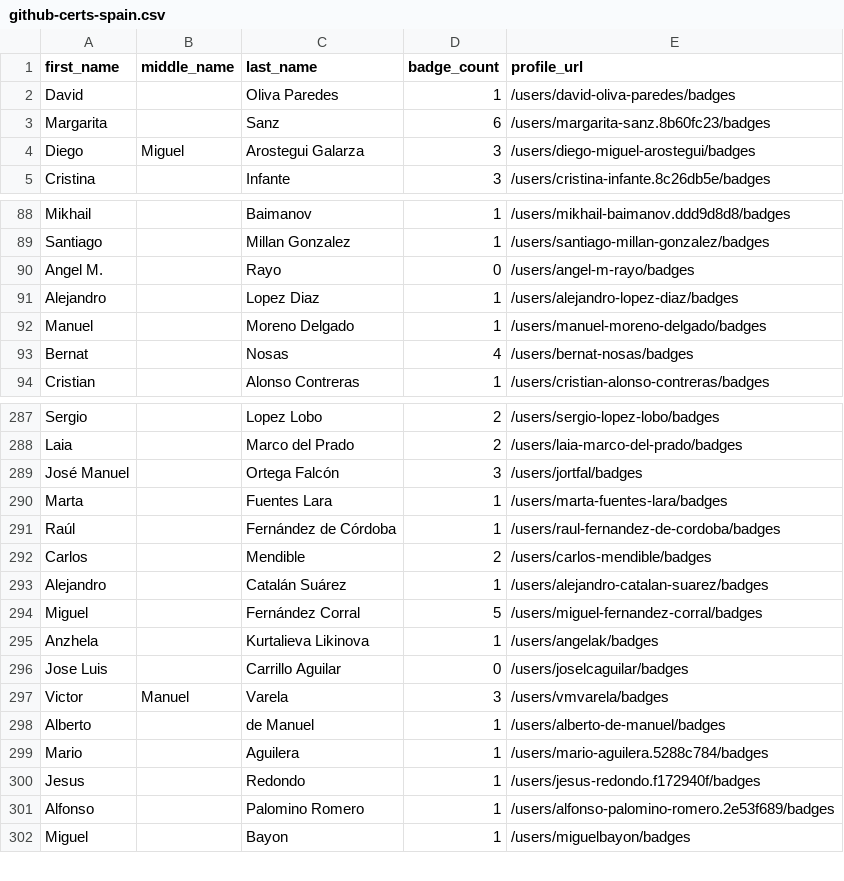
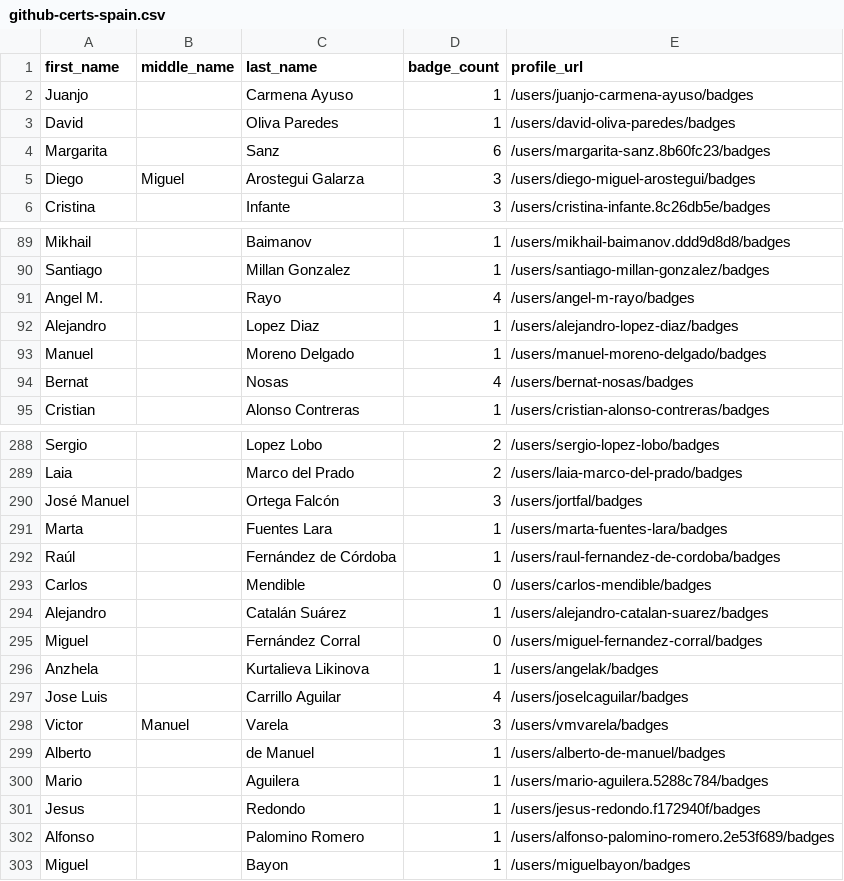
Before and after one commit to Joas707/github-certification-ranking, a CSV file: datasource/github-certs-spain.csv, drawn as a sheet; only a part is shown, gaps mark what is left out.

```diff
--- a/datasource/github-certs-spain.csv
+++ b/datasource/github-certs-spain.csv
@@ -1,2 +1,3 @@
 first_name,middle_name,last_name,badge_count,profile_url
+Juanjo,,Carmena Ayuso,1,/users/juanjo-carmena-ayuso/badges
 David,,Oliva Paredes,1,/users/david-oliva-paredes/badges
@@ -89,3 +90,3 @@ Mikhail,,Baimanov,1,/users/mikhail-baimanov.ddd9d8d8/badges
 Santiago,,Millan Gonzalez,1,/users/santiago-millan-gonzalez/badges
-Angel M.,,Rayo,0,/users/angel-m-rayo/badges
+Angel M.,,Rayo,4,/users/angel-m-rayo/badges
 Alejandro,,Lopez Diaz,1,/users/alejandro-lopez-diaz/badges
@@ -291,7 +292,7 @@ Marta,,Fuentes Lara,1,/users/marta-fuentes-lara/badges
 Raúl,,Fernández de Córdoba,1,/users/raul-fernandez-de-cordoba/badges
-Carlos,,Mendible,2,/users/carlos-mendible/badges
+Carlos,,Mendible,0,/users/carlos-mendible/badges
 Alejandro,,Catalán Suárez,1,/users/alejandro-catalan-suarez/badges
-Miguel,,Fernández Corral,5,/users/miguel-fernandez-corral/badges
+Miguel,,Fernández Corral,0,/users/miguel-fernandez-corral/badges
 Anzhela,,Kurtalieva Likinova,1,/users/angelak/badges
-Jose Luis,,Carrillo Aguilar,0,/users/joselcaguilar/badges
+Jose Luis,,Carrillo Aguilar,4,/users/joselcaguilar/badges
 Victor,Manuel,Varela,3,/users/vmvarela/badges
```
Also changed, not shown: datasource/github-certs-bangladesh.csv, datasource/github-certs-brazil.csv, 20 other files.
